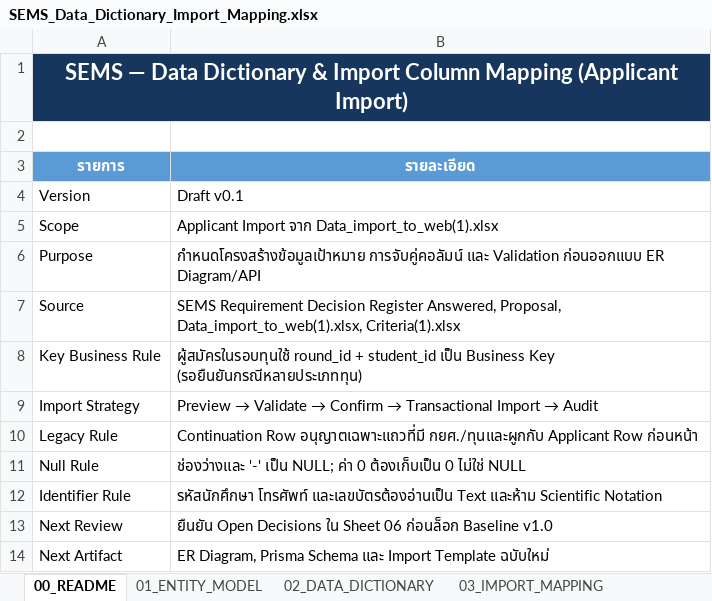
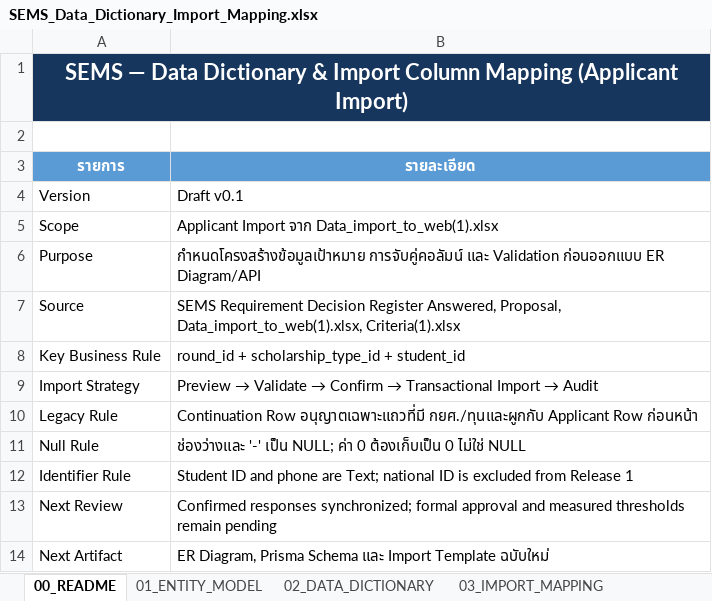
Before and after one commit to warattapobwaiarsa/SEMS_Docs, an Excel workbook: Design/Data_Templates/SEMS_Data_Dictionary_Import_Mapping.xlsx, sheet 00_README, drawn as a sheet; values as stored, in another font and other column widths than the file's, no borders; the diff names each change by its address in the sheet, - before the commit and + after, or states it on an @@ line.

```diff
--- a/Design/Data_Templates/SEMS_Data_Dictionary_Import_Mapping.xlsx (sheet 00_README)
+++ b/Design/Data_Templates/SEMS_Data_Dictionary_Import_Mapping.xlsx (sheet 00_README)
-B8 (รายละเอียด): ผู้สมัครในรอบทุนใช้ round_id + student_id เป็น Business Key (รอยืนยันกรณีหลายประเภททุน)
+B8 (รายละเอียด): round_id + scholarship_type_id + student_id
-B12 (รายละเอียด): รหัสนักศึกษา โทรศัพท์ และเลขบัตรต้องอ่านเป็น Text และห้าม Scientific Notation
+B12 (รายละเอียด): Student ID and phone are Text; national ID is excluded from Release 1
-B13 (รายละเอียด): ยืนยัน Open Decisions ใน Sheet 06 ก่อนล็อก Baseline v1.0
+B13 (รายละเอียด): Confirmed responses synchronized; formal approval and measured thresholds remain pending
```
Also changed, not shown: sheet 03_IMPORT_MAPPING, sheet 02_DATA_DICTIONARY, sheet 06_OPEN_DECISIONS, sheet 01_ENTITY_MODEL, Design/Data_Templates/Data_import_to_web.xlsx, Design/Data_Templates/SEMS_Applicant_Import_Mapping_Specification.xlsx, 43 other files.
